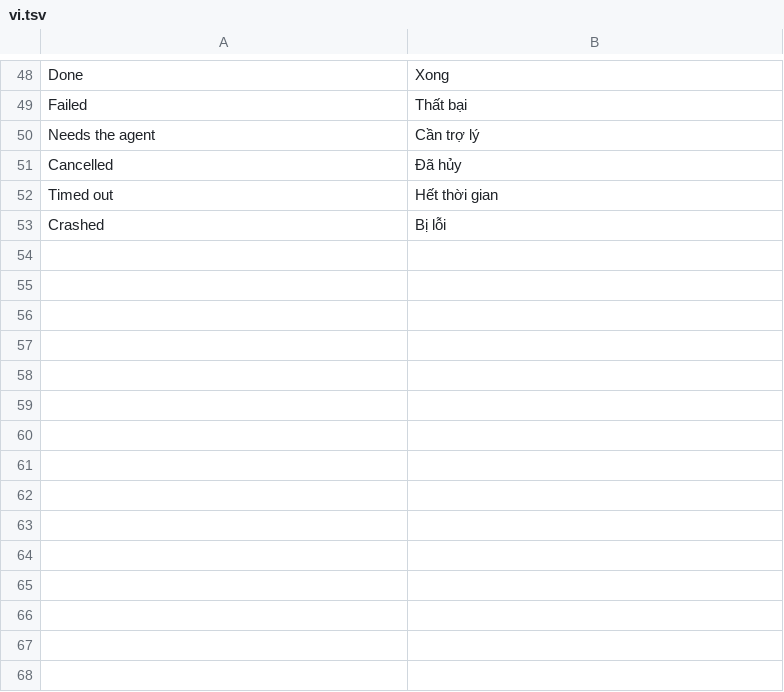
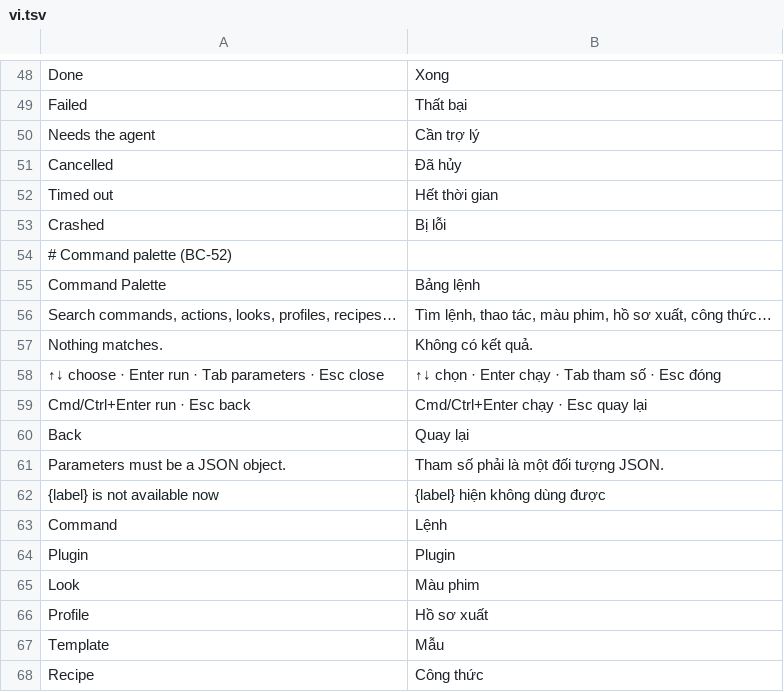
Before and after one commit to dongnguyenvie/BashCutPro, a TSV file: crates/ui-egui/src/bashcut_ui/strings/vi.tsv, drawn as a sheet; only a part is shown, gaps mark what is left out; the diff names each change by its address in the sheet, - before the commit and + after, or states it on an @@ line.

Commit message:
BC-52: command palette over commands, plugin actions, looks, profiles, recipes

```diff
--- a/crates/ui-egui/src/bashcut_ui/strings/vi.tsv
+++ b/crates/ui-egui/src/bashcut_ui/strings/vi.tsv
+row 54: # Command palette (BC-52)
+row 55: Command Palette | Bảng lệnh
+row 56: Search commands, actions, looks, profiles, recipes… | Tìm lệnh, thao tác, màu phim, hồ sơ xuất, công thức…
+row 57: Nothing matches. | Không có kết quả.
+row 58: ↑↓ choose · Enter run · Tab parameters · Esc close | ↑↓ chọn · Enter chạy · Tab tham số · Esc đóng
+row 59: Cmd/Ctrl+Enter run · Esc back | Cmd/Ctrl+Enter chạy · Esc quay lại
+row 60: Back | Quay lại
+row 61: Parameters must be a JSON object. | Tham số phải là một đối tượng JSON.
+row 62: {label} is not available now | {label} hiện không dùng được
+row 63: Command | Lệnh
+row 64: Plugin | Plugin
+row 65: Look | Màu phim
+row 66: Profile | Hồ sơ xuất
+row 67: Template | Mẫu
+row 68: Recipe | Công thức
```
Also changed, not shown: 5 other files.
